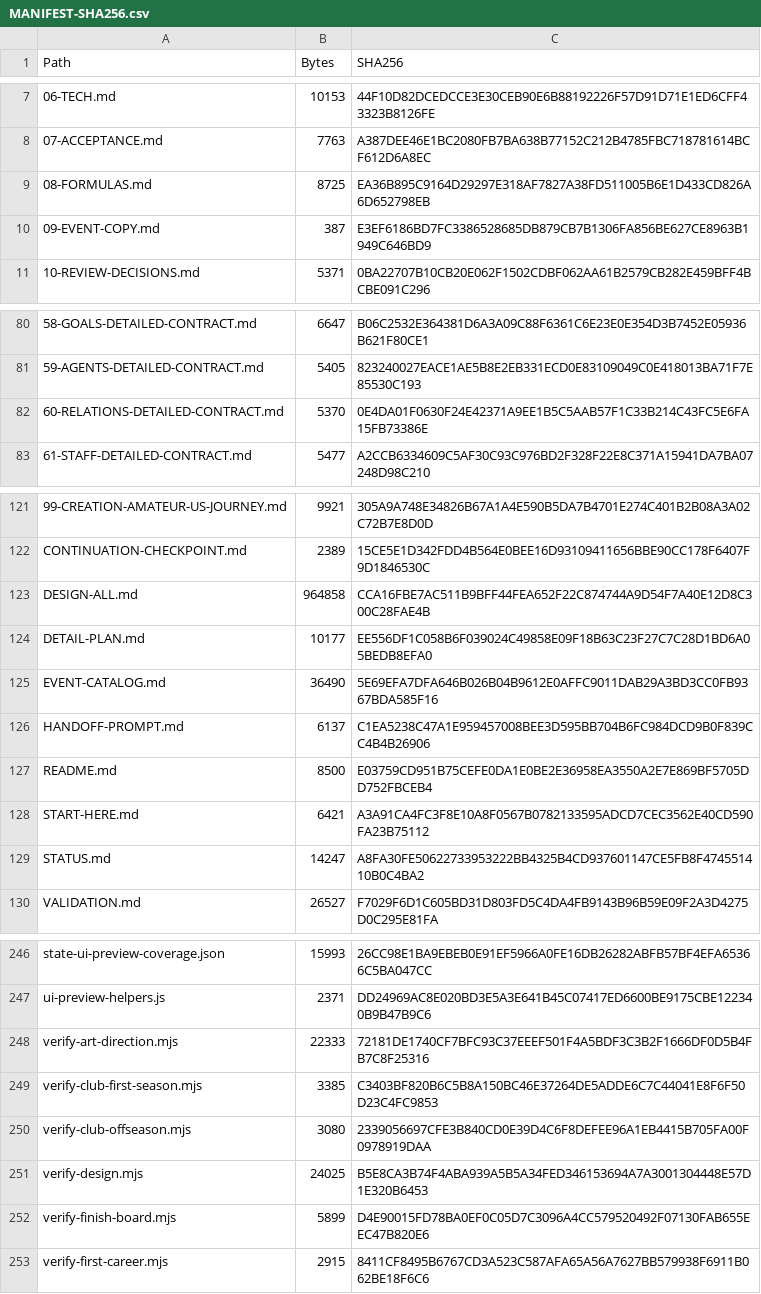
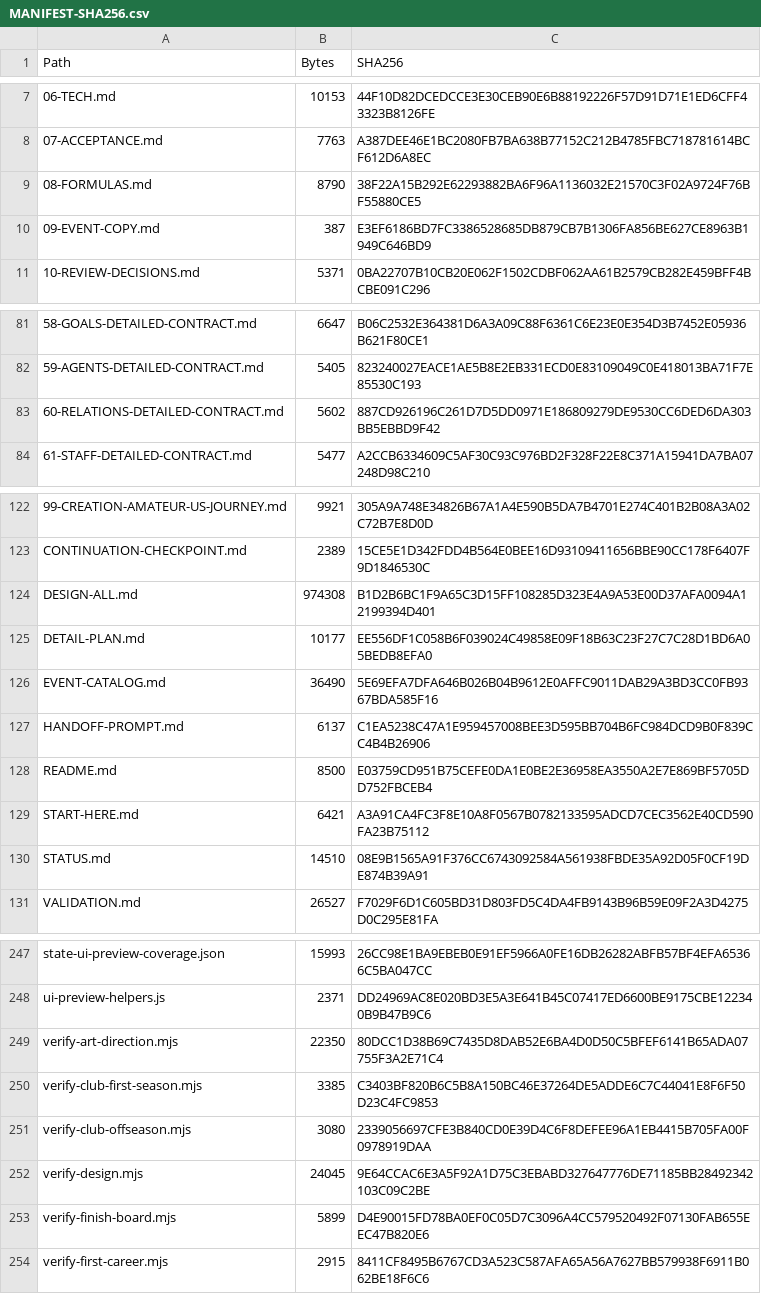
Before and after one commit to bossxor/baseball_Career, a CSV file: docs/design/MANIFEST-SHA256.csv, drawn as a sheet; only a part is shown, gaps mark what is left out; addresses are those after the commit; the diff covers the shown part only; the diff names each change by its address in the sheet, - before the commit and + after, or states it on an @@ line.

```diff
--- a/docs/design/MANIFEST-SHA256.csv
+++ b/docs/design/MANIFEST-SHA256.csv
-B9 (Bytes): 8725
+B9 (Bytes): 8790
-C9 (SHA256): EA36B895C9164D29297E318AF7827A38FD511005B6E1D433CD826A6D652798EB
+C9 (SHA256): 38F22A15B292E62293882BA6F96A1136032E21570C3F02A9724F76BF55880CE5
-B83 (Bytes): 5370
+B83 (Bytes): 5602
-C83 (SHA256): 0E4DA01F0630F24E42371A9EE1B5C5AAB57F1C33B214C43FC5E6FA15FB73386E
+C83 (SHA256): 887CD926196C261D7D5DD0971E186809279DE9530CC6DED6DA303BB5EBBD9F42
-B124 (Bytes): 964858
+B124 (Bytes): 974308
-C124 (SHA256): CCA16FBE7AC511B9BFF44FEA652F22C874744A9D54F7A40E12D8C300C28FAE4B
+C124 (SHA256): B1D2B6BC1F9A65C3D15FF108285D323E4A9A53E00D37AFA0094A12199394D401
-B130 (Bytes): 14247
+B130 (Bytes): 14510
-C130 (SHA256): A8FA30FE50622733953222BB4325B4CD937601147CE5FB8F474551410B0C4BA2
+C130 (SHA256): 08E9B1565A91F376CC6743092584A561938FBDE35A92D05F0CF19DE874B39A91
-B249 (Bytes): 22333
+B249 (Bytes): 22350
-C249 (SHA256): 72181DE1740CF7BFC93C37EEEF501F4A5BDF3C3B2F1666DF0D5B4FB7C8F25316
+C249 (SHA256): 80DCC1D38B69C7435D8DAB52E6BA4D0D50C5BFEF6141B65ADA07755F3A2E71C4
-B252 (Bytes): 24025
+B252 (Bytes): 24045
-C252 (SHA256): B5E8CA3B74F4ABA939A5B5A34FED346153694A7A3001304448E57D1E320B6453
+C252 (SHA256): 9E64CCAC6E3A5F92A1D75C3EBABD327647776DE71185BB28492342103C09C2BE
```
Also changed, not shown: 1 added row and 32 edited cells elsewhere in this file, 23 other files.
